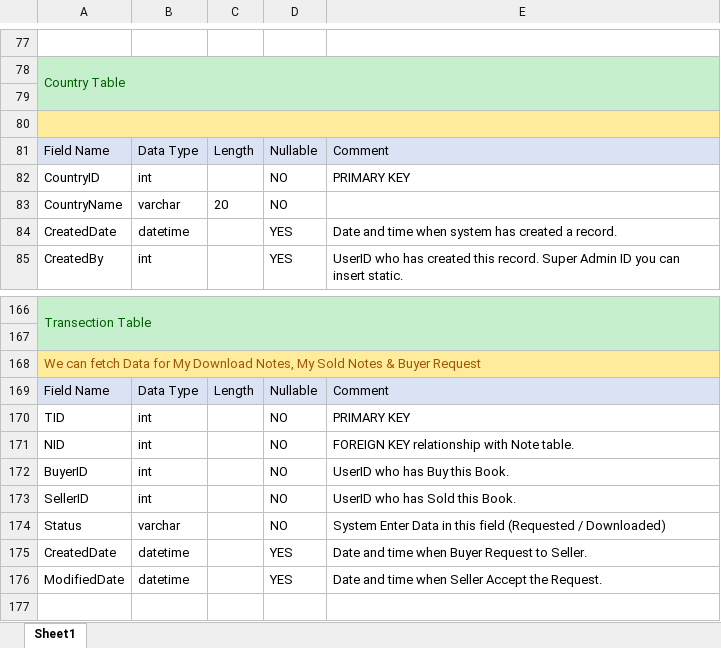
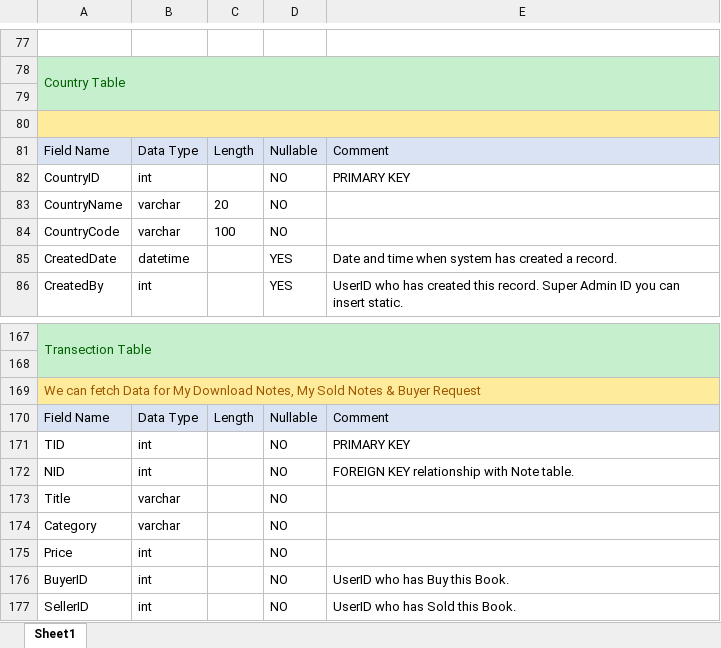
Before and after one commit to Yagnik-Gohil/NoteMarketPlaceHTML, an Excel workbook: Database/DataBase.xlsx, sheet Sheet1, drawn as a sheet; only a part is shown, gaps mark what is left out; the shorter side is filled out with more unchanged rows; values as stored, in another font and other column widths than the file's, no borders; the diff names each change by its address in the sheet, - before the commit and + after, or states it on an @@ line.

Commit message:
Update Database

```diff
--- a/Database/DataBase.xlsx (sheet Sheet1)
+++ b/Database/DataBase.xlsx (sheet Sheet1)
+row 84: CountryCode | varchar | 100 | NO
+row 173: Title | varchar |  | NO
+row 174: Category | varchar |  | NO
+row 175: Price | int |  | NO
```
